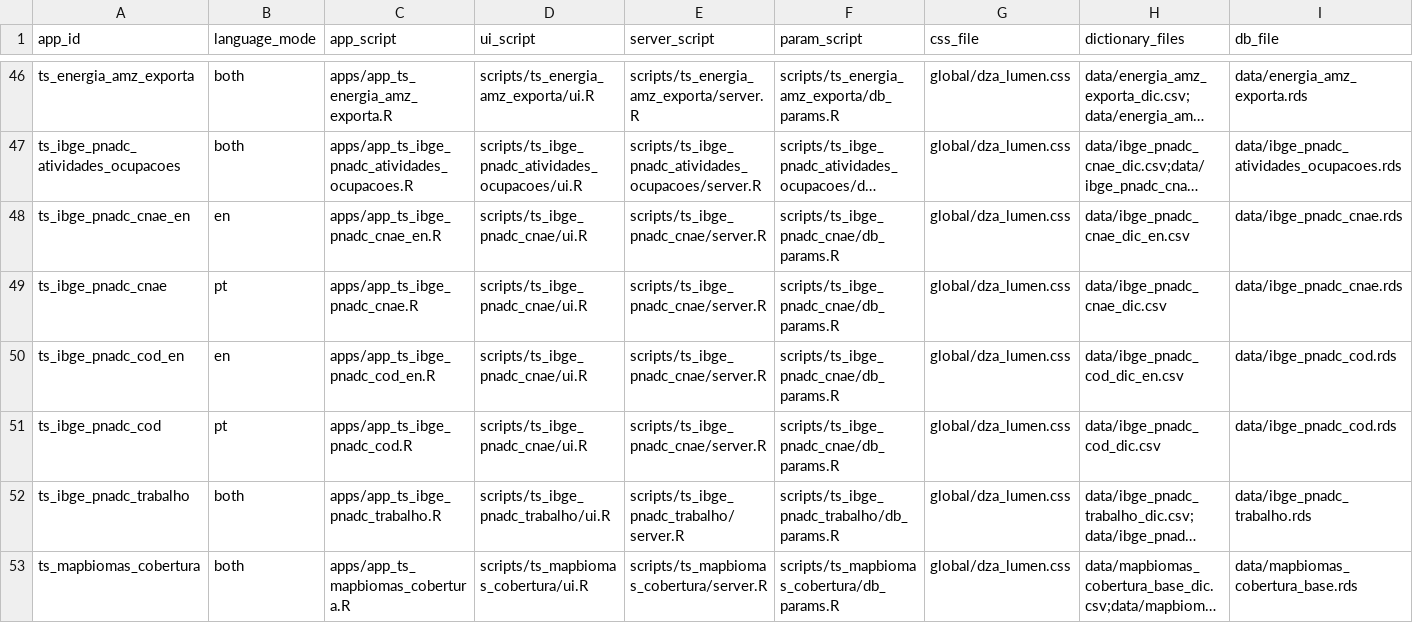
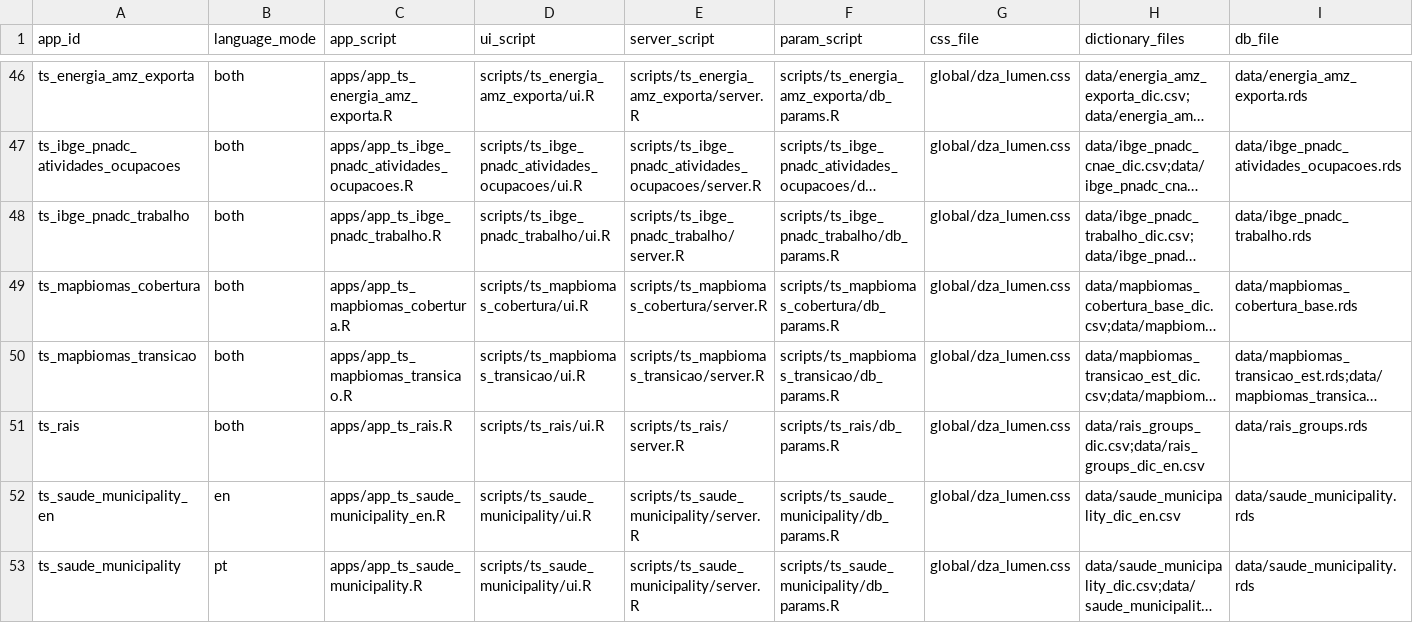
Before and after one commit to datazoompuc/datazoom_viz, a CSV file: config/app_manifest.csv, drawn as a sheet; only a part is shown, gaps mark what is left out; the shorter side is filled out with more unchanged rows; long unchanged cells end in …; rows hold the shown columns only; the diff names each change by its address in the sheet, - before the commit and + after, or states it on an @@ line.

Commit message:
pnadc: remove bases e apps antigos de cnae e cod, já incluídos em atividades_ocupacoes

```diff
--- a/config/app_manifest.csv
+++ b/config/app_manifest.csv
-row 48: ts_ibge_pnadc_cnae_en | en | apps/app_ts_ibge_pnadc_cnae_en.R | scripts/ts_ibge_pnadc_cnae/ui.R | scripts/ts_ibge_pnadc_cnae/server.R | scripts/ts_ibge_pnadc_cnae/db_params.R | global/dza_lumen.css | data/ibge_pnadc_cnae_dic_en.csv | data/ibge_pnadc_cnae.rds
-row 49: ts_ibge_pnadc_cnae | pt | apps/app_ts_ibge_pnadc_cnae.R | scripts/ts_ibge_pnadc_cnae/ui.R | scripts/ts_ibge_pnadc_cnae/server.R | scripts/ts_ibge_pnadc_cnae/db_params.R | global/dza_lumen.css | data/ibge_pnadc_cnae_dic.csv | data/ibge_pnadc_cnae.rds
-row 50: ts_ibge_pnadc_cod_en | en | apps/app_ts_ibge_pnadc_cod_en.R | scripts/ts_ibge_pnadc_cnae/ui.R | scripts/ts_ibge_pnadc_cnae/server.R | scripts/ts_ibge_pnadc_cnae/db_params.R | global/dza_lumen.css | data/ibge_pnadc_cod_dic_en.csv | data/ibge_pnadc_cod.rds
-row 51: ts_ibge_pnadc_cod | pt | apps/app_ts_ibge_pnadc_cod.R | scripts/ts_ibge_pnadc_cnae/ui.R | scripts/ts_ibge_pnadc_cnae/server.R | scripts/ts_ibge_pnadc_cnae/db_params.R | global/dza_lumen.css | data/ibge_pnadc_cod_dic.csv | data/ibge_pnadc_cod.rds
```
Also changed, not shown: config/dataset_registry.csv, 9 other files.
